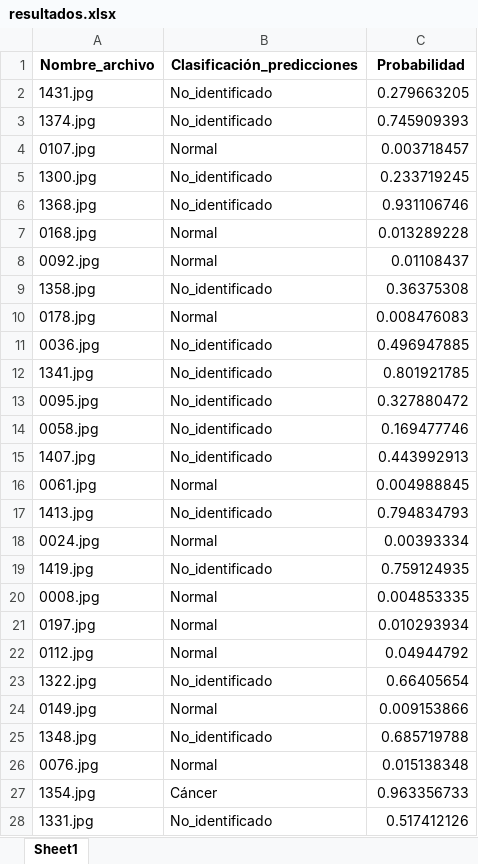
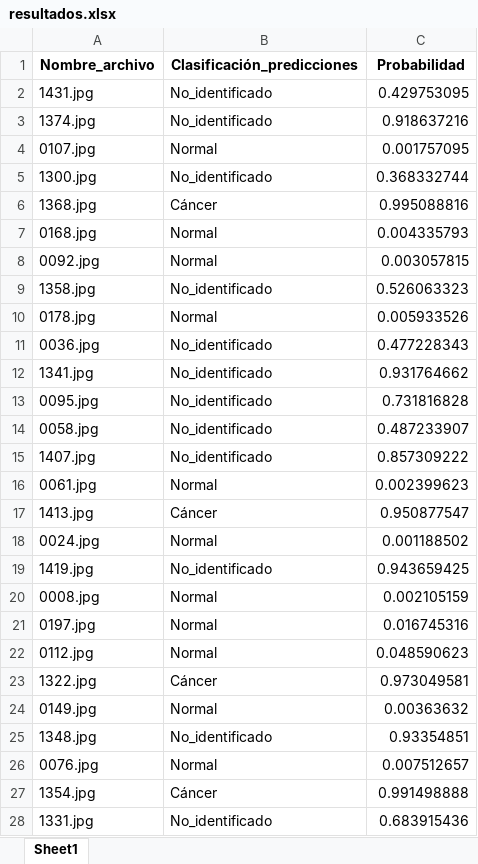
Before and after one commit to jruedaa/Aplicaciones_de_operaciones, an Excel workbook: Salidas/Salida_despliegue/resultados.xlsx, sheet Sheet1, drawn as a sheet; only a part is shown; values as stored, in another font and other column widths than the file's, no borders; the diff covers the shown part only; the diff names each change by its address in the sheet, - before the commit and + after, or states it on an @@ line.

```diff
--- a/Salidas/Salida_despliegue/resultados.xlsx (sheet Sheet1)
+++ b/Salidas/Salida_despliegue/resultados.xlsx (sheet Sheet1)
-C2 (Probabilidad): 0.279663205
+C2 (Probabilidad): 0.429753095
-C3 (Probabilidad): 0.745909393
+C3 (Probabilidad): 0.918637216
-C4 (Probabilidad): 0.003718457
+C4 (Probabilidad): 0.001757095
-C5 (Probabilidad): 0.233719245
+C5 (Probabilidad): 0.368332744
-B6 (Clasificación_predicciones): No_identificado
+B6 (Clasificación_predicciones): Cáncer
-C6 (Probabilidad): 0.931106746
+C6 (Probabilidad): 0.995088816
-C7 (Probabilidad): 0.013289228
+C7 (Probabilidad): 0.004335793
-C8 (Probabilidad): 0.01108437
+C8 (Probabilidad): 0.003057815
-C9 (Probabilidad): 0.36375308
+C9 (Probabilidad): 0.526063323
-C10 (Probabilidad): 0.008476083
+C10 (Probabilidad): 0.005933526
-C11 (Probabilidad): 0.496947885
+C11 (Probabilidad): 0.477228343
-C12 (Probabilidad): 0.801921785
+C12 (Probabilidad): 0.931764662
-C13 (Probabilidad): 0.327880472
+C13 (Probabilidad): 0.731816828
-C14 (Probabilidad): 0.169477746
+C14 (Probabilidad): 0.487233907
-C15 (Probabilidad): 0.443992913
+C15 (Probabilidad): 0.857309222
-C16 (Probabilidad): 0.004988845
+C16 (Probabilidad): 0.002399623
-B17 (Clasificación_predicciones): No_identificado
+B17 (Clasificación_predicciones): Cáncer
-C17 (Probabilidad): 0.794834793
+C17 (Probabilidad): 0.950877547
-C18 (Probabilidad): 0.00393334
+C18 (Probabilidad): 0.001188502
-C19 (Probabilidad): 0.759124935
+C19 (Probabilidad): 0.943659425
-C20 (Probabilidad): 0.004853335
+C20 (Probabilidad): 0.002105159
-C21 (Probabilidad): 0.010293934
+C21 (Probabilidad): 0.016745316
-C22 (Probabilidad): 0.04944792
+C22 (Probabilidad): 0.048590623
-B23 (Clasificación_predicciones): No_identificado
+B23 (Clasificación_predicciones): Cáncer
-C23 (Probabilidad): 0.66405654
+C23 (Probabilidad): 0.973049581
-C24 (Probabilidad): 0.009153866
+C24 (Probabilidad): 0.00363632
-C25 (Probabilidad): 0.685719788
+C25 (Probabilidad): 0.93354851
-C26 (Probabilidad): 0.015138348
+C26 (Probabilidad): 0.007512657
-C27 (Probabilidad): 0.963356733
+C27 (Probabilidad): 0.991498888
-C28 (Probabilidad): 0.517412126
+C28 (Probabilidad): 0.683915436
```
Also changed, not shown: 419 edited cells elsewhere in this sheet, 9 other files.
